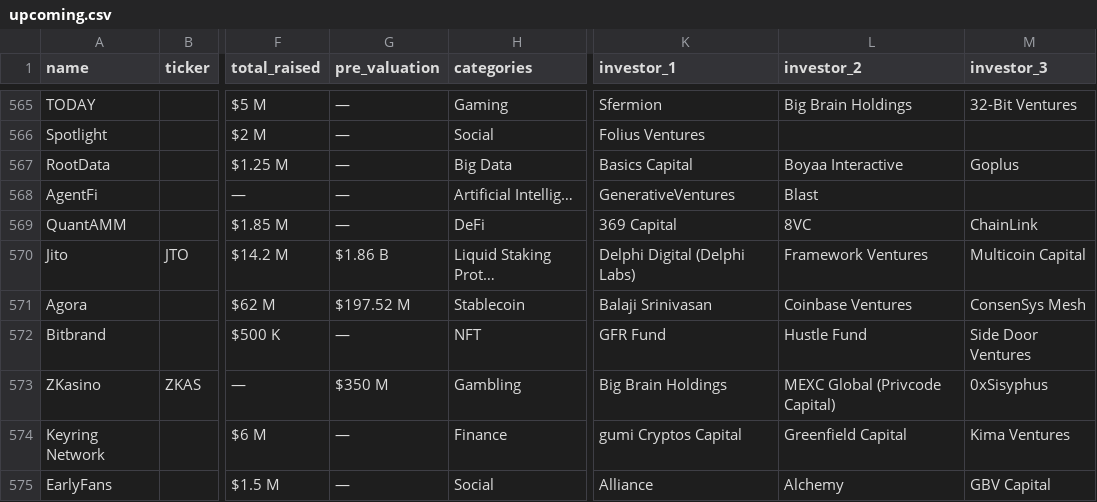
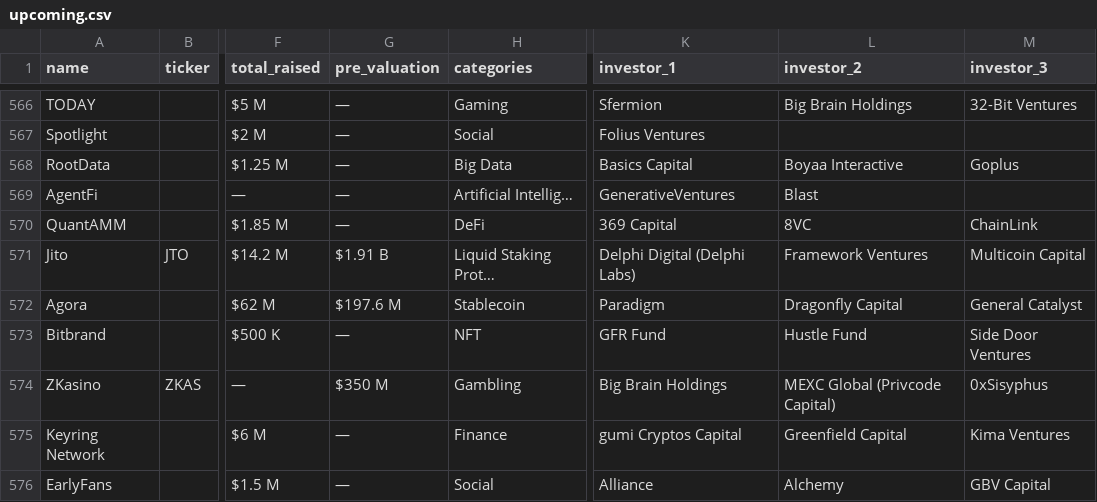
Before and after one commit to rfrm-dao/ICO-IDO-Dashboard, a CSV file: upcoming.csv, drawn as a sheet; only a part is shown, gaps mark what is left out; addresses are those after the commit; the diff covers the shown part only; the diff names each change by its address in the sheet, - before the commit and + after, or states it on an @@ line.

```diff
--- a/upcoming.csv
+++ b/upcoming.csv
-G571 (pre_valuation): $1.86 B
+G571 (pre_valuation): $1.91 B
-G572 (pre_valuation): $197.52 M
+G572 (pre_valuation): $197.6 M
-K572 (investor_1): Balaji Srinivasan
+K572 (investor_1): Paradigm
-L572 (investor_2): Coinbase Ventures
+L572 (investor_2): Dragonfly Capital
-M572 (investor_3): ConsenSys Mesh
+M572 (investor_3): General Catalyst
```
Also changed, not shown: 3 added rows, 2 removed rows and 119 edited cells elsewhere in this file, active.csv, icostats.csv.
